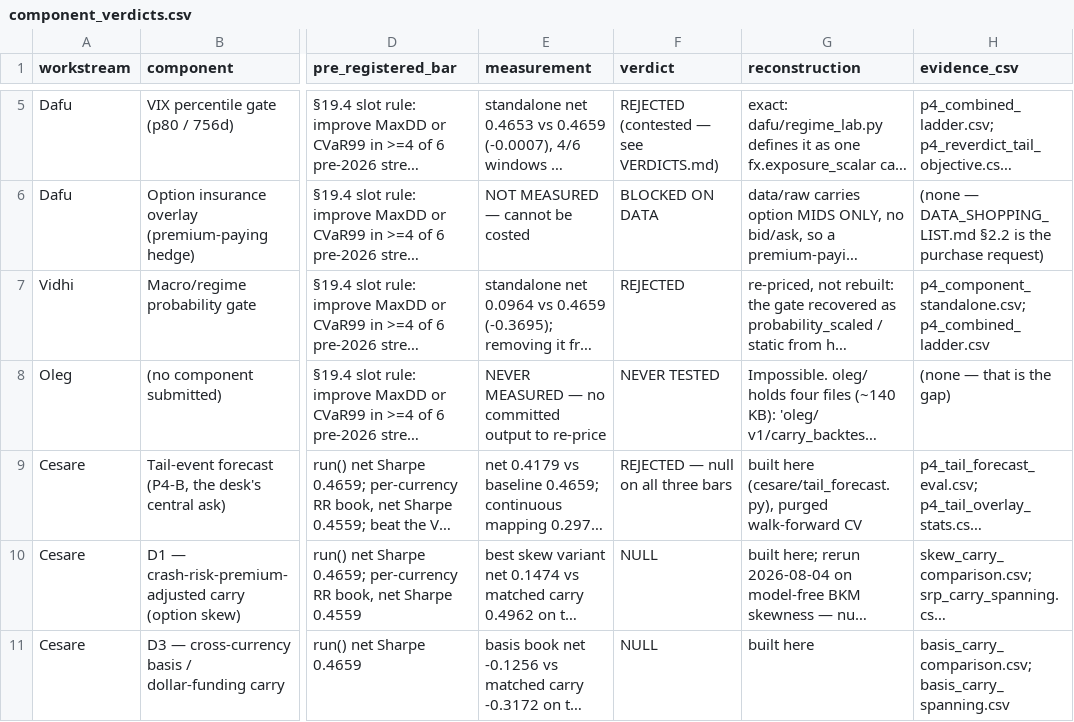
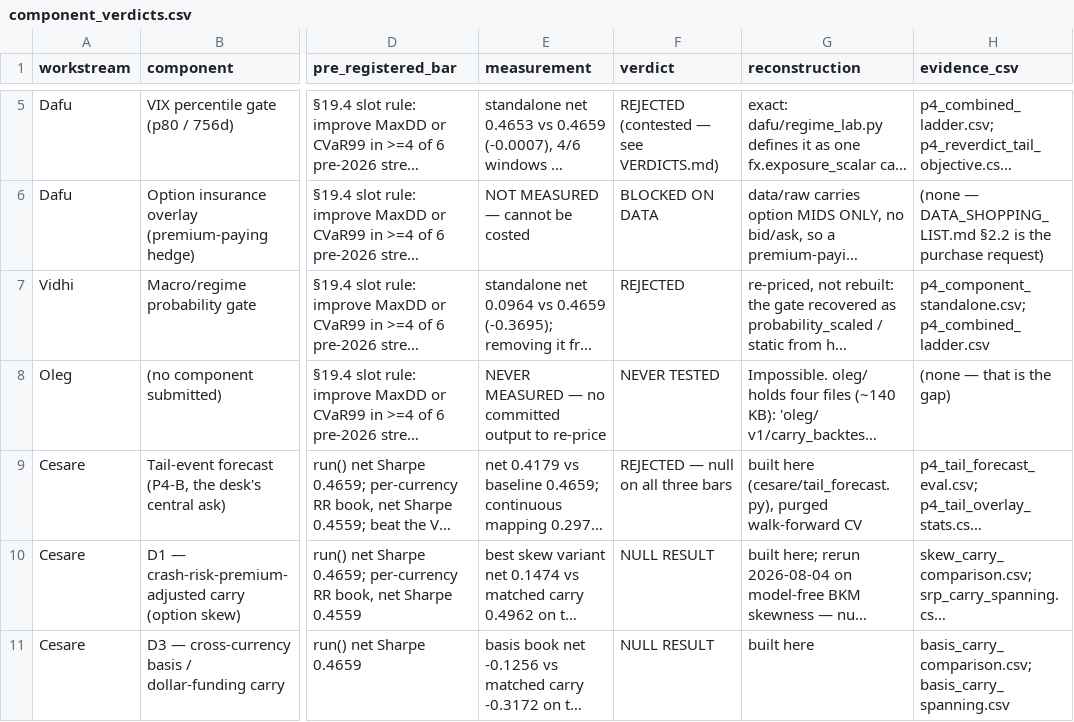
Before and after one commit to theoyuanlee/FX_Carry_26_Summer_PL, a CSV file: final/evidence/component_verdicts.csv, drawn as a sheet; only a part is shown, gaps mark what is left out; long unchanged cells end in …; the diff covers the shown part only; the diff names each change by its address in the sheet, - before the commit and + after, or states it on an @@ line.

```diff
--- a/final/evidence/component_verdicts.csv
+++ b/final/evidence/component_verdicts.csv
-F10:F11 (verdict): NULL
+F10:F11 (verdict): NULL RESULT
```
Also changed, not shown: 2 edited cells elsewhere in this file, 6 other files.
